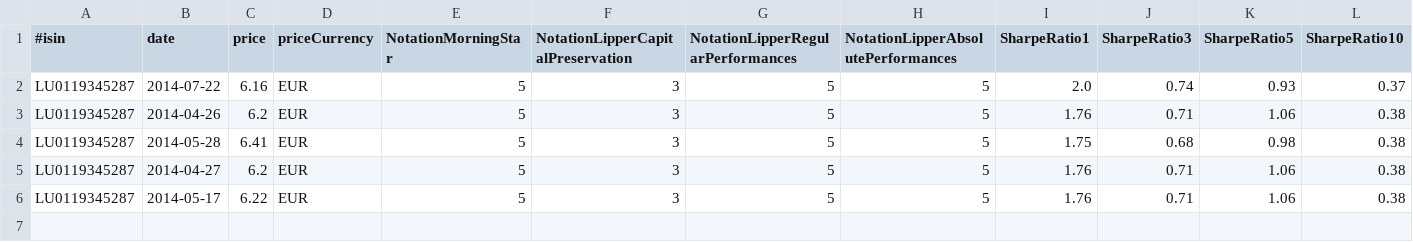
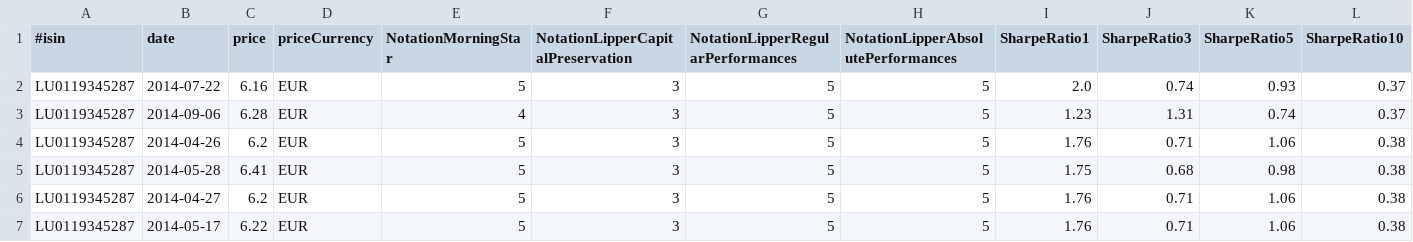
Before and after one commit to VivianOliveres/kensai-assurance-vie, a CSV file: kensai-assurance-vie/datas/current/LU0119345287.csv, drawn as a sheet.

```diff
--- a/kensai-assurance-vie/datas/current/LU0119345287.csv
+++ b/kensai-assurance-vie/datas/current/LU0119345287.csv
@@ -2,2 +2,3 @@
 LU0119345287;2014-07-22;6.16;EUR;5;3;5;5;2.0;0.74;0.93;0.37
+LU0119345287;2014-09-06;6.28;EUR;4;3;5;5;1.23;1.31;0.74;0.37
 LU0119345287;2014-04-26;6.2;EUR;5;3;5;5;1.76;0.71;1.06;0.38
```
Also changed, not shown: kensai-assurance-vie/datas/current/FR0000445173.csv, kensai-assurance-vie/datas/current/FR0007046578.csv, 3 other files.
